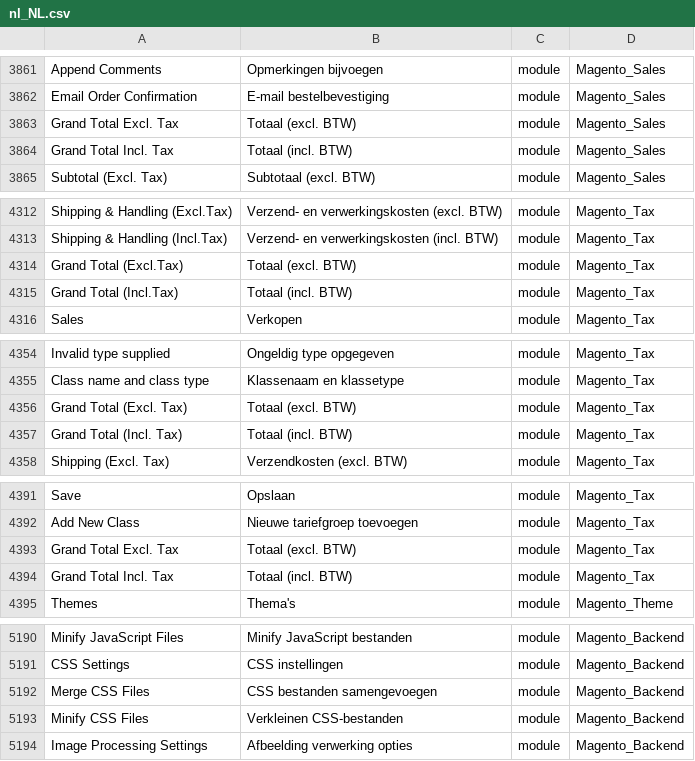
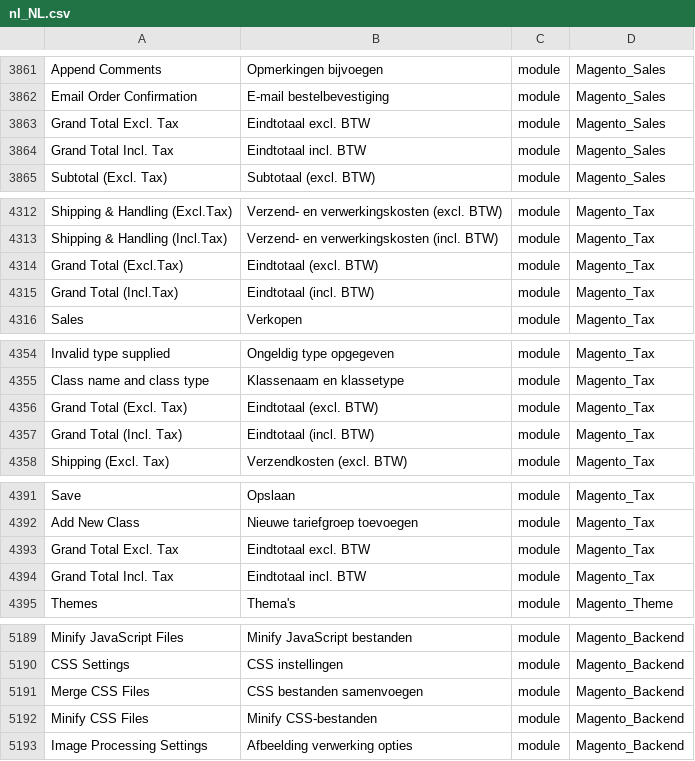
Before and after one commit to rakibabu/language_nl_nl, a CSV file: nl_NL.csv, drawn as a sheet; only a part is shown, gaps mark what is left out; addresses are those after the commit; the diff covers the shown part only; the diff names each change by its address in the sheet, - before the commit and + after, or states it on an @@ line.

```diff
--- a/nl_NL.csv
+++ b/nl_NL.csv
-B3863: Totaal (excl. BTW)
+B3863: Eindtotaal excl. BTW
-B3864: Totaal (incl. BTW)
+B3864: Eindtotaal incl. BTW
-B4314: Totaal (excl. BTW)
+B4314: Eindtotaal (excl. BTW)
-B4315: Totaal (incl. BTW)
+B4315: Eindtotaal (incl. BTW)
-B4356: Totaal (excl. BTW)
+B4356: Eindtotaal (excl. BTW)
-B4357: Totaal (incl. BTW)
+B4357: Eindtotaal (incl. BTW)
-B4393: Totaal (excl. BTW)
+B4393: Eindtotaal excl. BTW
-B4394: Totaal (incl. BTW)
+B4394: Eindtotaal incl. BTW
-B5191: CSS bestanden samengevoegen
+B5191: CSS bestanden samenvoegen
-B5192: Verkleinen CSS-bestanden
+B5192: Minify CSS-bestanden
```
Also changed, not shown: 1 removed row and 54 edited cells elsewhere in this file, 1 other file.
